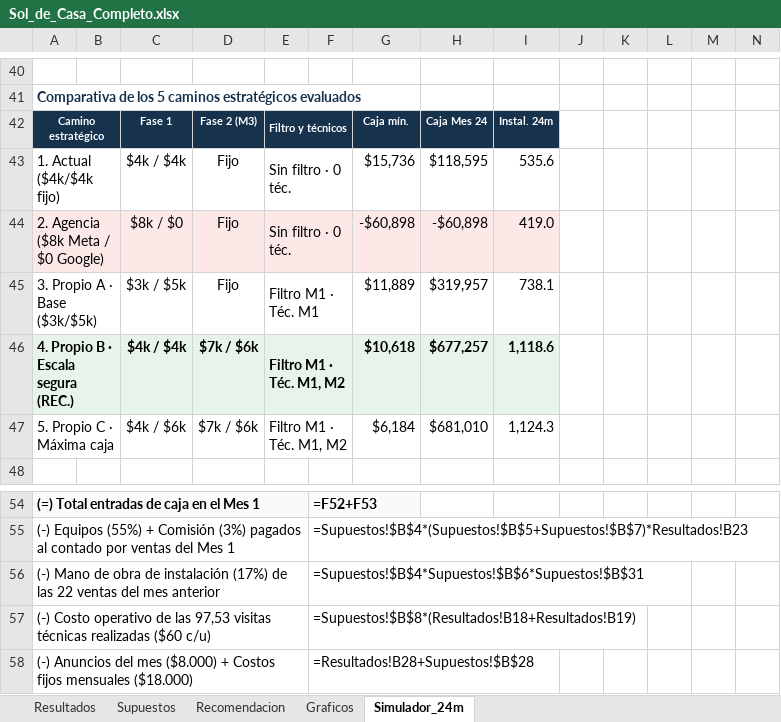
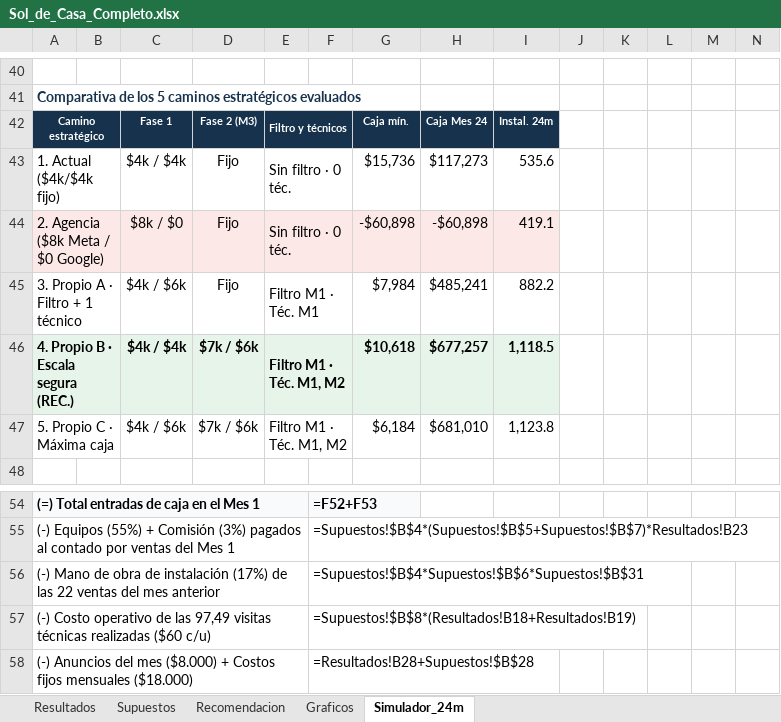
Before and after one commit to danielramirez272006-arch/Sol-de-Casa, an Excel workbook: entregables/Sol_de_Casa_Completo.xlsx, sheet Simulador_24m, drawn as a sheet; only a part is shown, gaps mark what is left out; values as stored, in another font and other column widths than the file's, no borders; formulas without a stored value are shown as written; charts and pictures and conditional formats not drawn; removed rows and columns are numbered as before the commit, all else as after; rows hold the shown columns only; the diff names each change by its address in the sheet, - before the commit and + after, or states it on an @@ line.

```diff
--- a/entregables/Sol_de_Casa_Completo.xlsx (sheet Simulador_24m)
+++ b/entregables/Sol_de_Casa_Completo.xlsx (sheet Simulador_24m)
-H43: $118,595
+H43: $117,273
-I44: 419.0
+I44: 419.1
-row 45: 3. Propio A · Base ($3k/$5k) |  | $3k / $5k | Fijo | Filtro M1 · Téc. M1 |  | $11,889 | $319,957 | 738.1
+row 45: 3. Propio A · Filtro + 1 técnico |  | $4k / $6k | Fijo | Filtro M1 · Téc. M1 |  | $7,984 | $485,241 | 882.2
-I46: 1,118.6
+I46: 1,118.5
-I47: 1,124.3
+I47: 1,123.8
-A57: …de las 97,53 visitas técnicas…
+A57: …de las 97,49 visitas técnicas…
```
Also changed, not shown: 11 other files.
